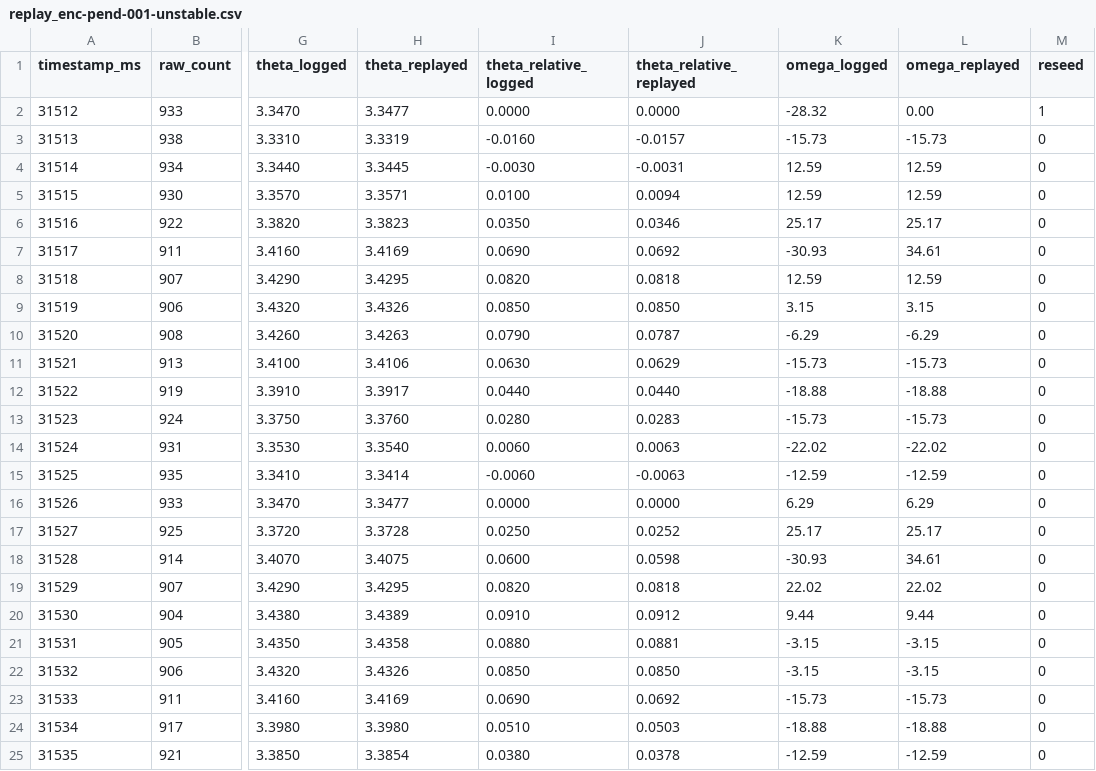
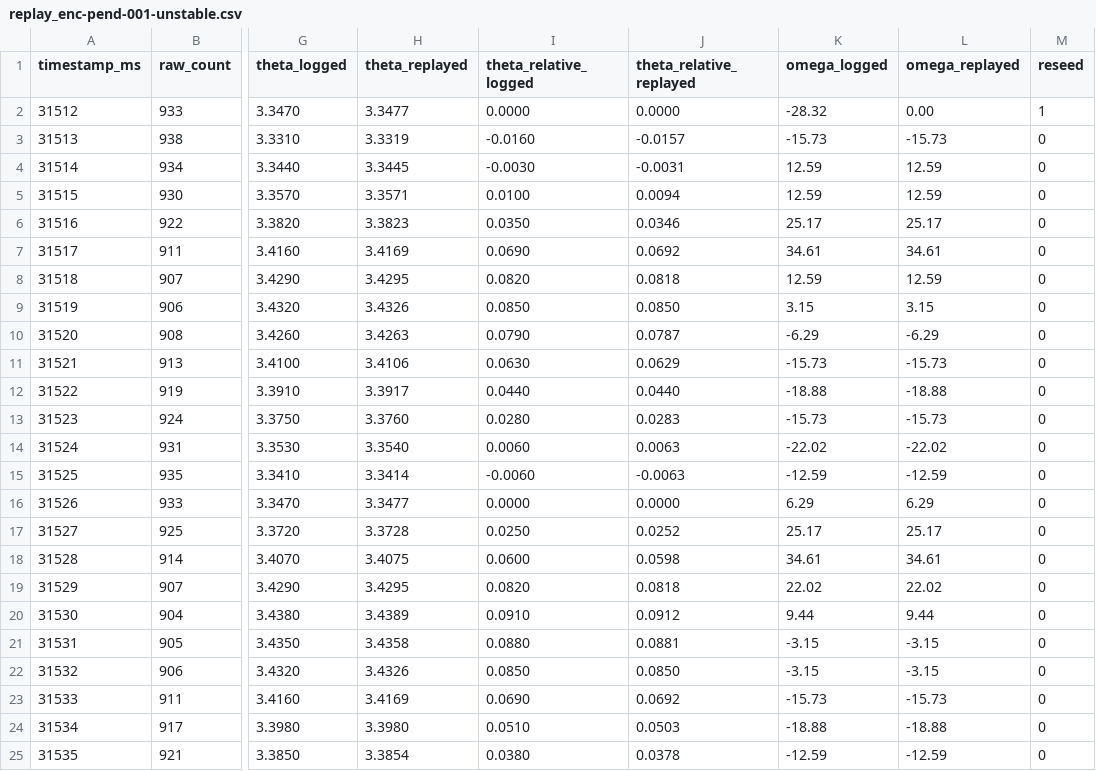
Before and after one commit to journeyman9/inverted-pendulum, a CSV file: Source/test_encoder/replay_enc-pend-001-unstable.csv, drawn as a sheet; only a part is shown, gaps mark what is left out; the diff names each change by its address in the sheet, - before the commit and + after, or states it on an @@ line.

```diff
--- a/Source/test_encoder/replay_enc-pend-001-unstable.csv
+++ b/Source/test_encoder/replay_enc-pend-001-unstable.csv
-K7 (omega_logged): -30.93
+K7 (omega_logged): 34.61
-K18 (omega_logged): -30.93
+K18 (omega_logged): 34.61
```
Also changed, not shown: Source/test_encoder/replay_enc-pend-005-unstable.csv, 3 other files.
